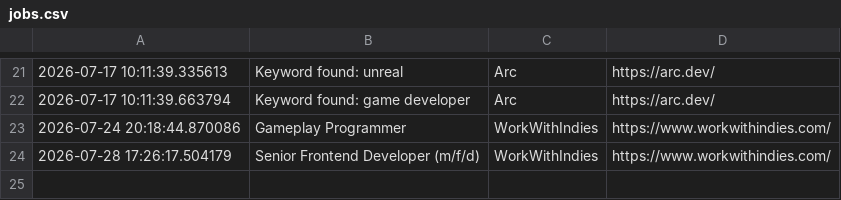
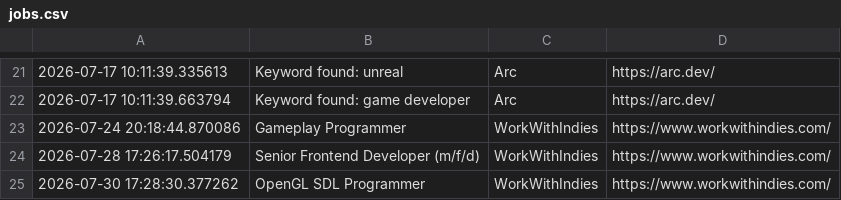
Before and after one commit to Zygyst/game-job-hunter, a CSV file: jobs.csv, drawn as a sheet; only a part is shown, gaps mark what is left out.

```diff
--- a/jobs.csv
+++ b/jobs.csv
@@ -24 +24,2 @@
 2026-07-28 17:26:17.504179,Senior Frontend Developer (m/f/d),WorkWithIndies,https://www.workwithindies.com/
+2026-07-30 17:28:30.377262,OpenGL SDL Programmer,WorkWithIndies,https://www.workwithindies.com/
```
Also changed, not shown: 1 other file.
